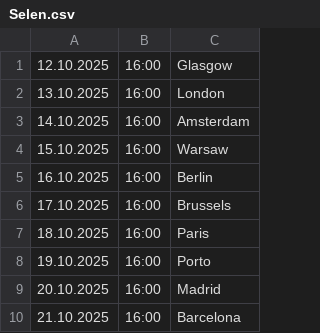
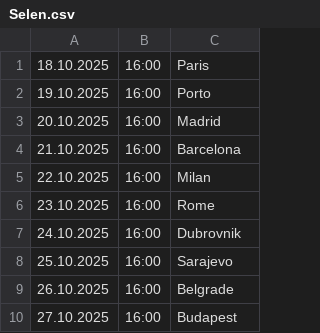
Before and after one commit to cmrdnz/selen, a CSV file: Selen.csv, drawn as a sheet; only a part is shown; the shorter side is filled out with more unchanged rows; the diff names each change by its address in the sheet, - before the commit and + after, or states it on an @@ line.

Commit message:
Update Selen.csv

```diff
--- a/Selen.csv
+++ b/Selen.csv
-row 1: 12.10.2025 | 16:00 | Glasgow
-row 2: 13.10.2025 | 16:00 | London
-row 3: 14.10.2025 | 16:00 | Amsterdam
-row 4: 15.10.2025 | 16:00 | Warsaw
-row 5: 16.10.2025 | 16:00 | Berlin
-row 6: 17.10.2025 | 16:00 | Brussels
```
